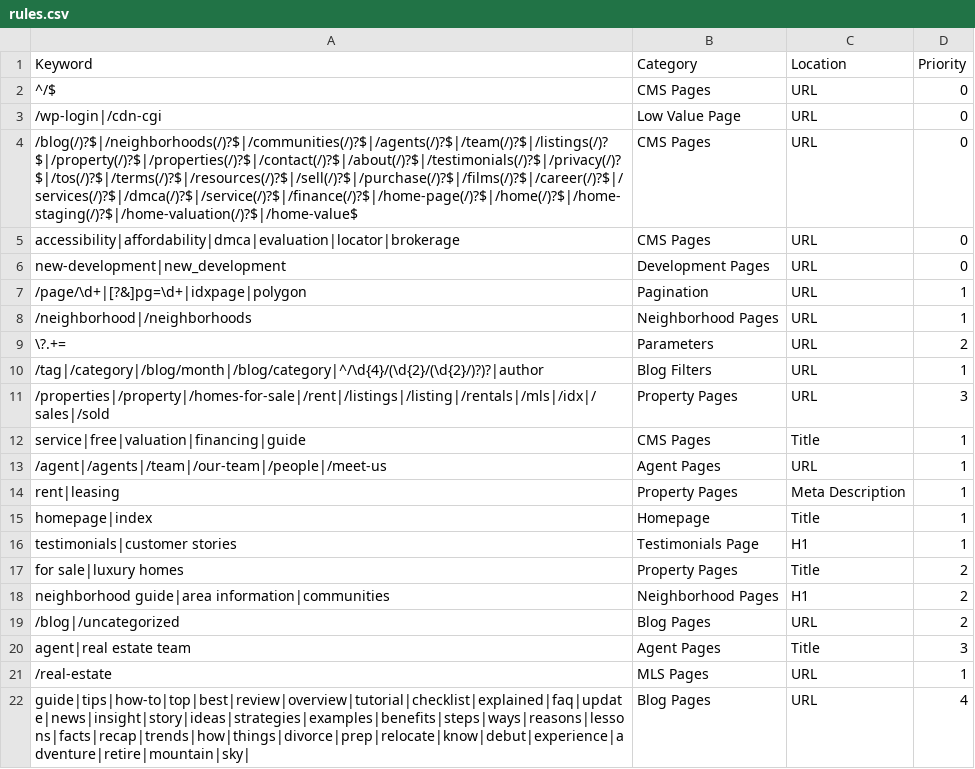
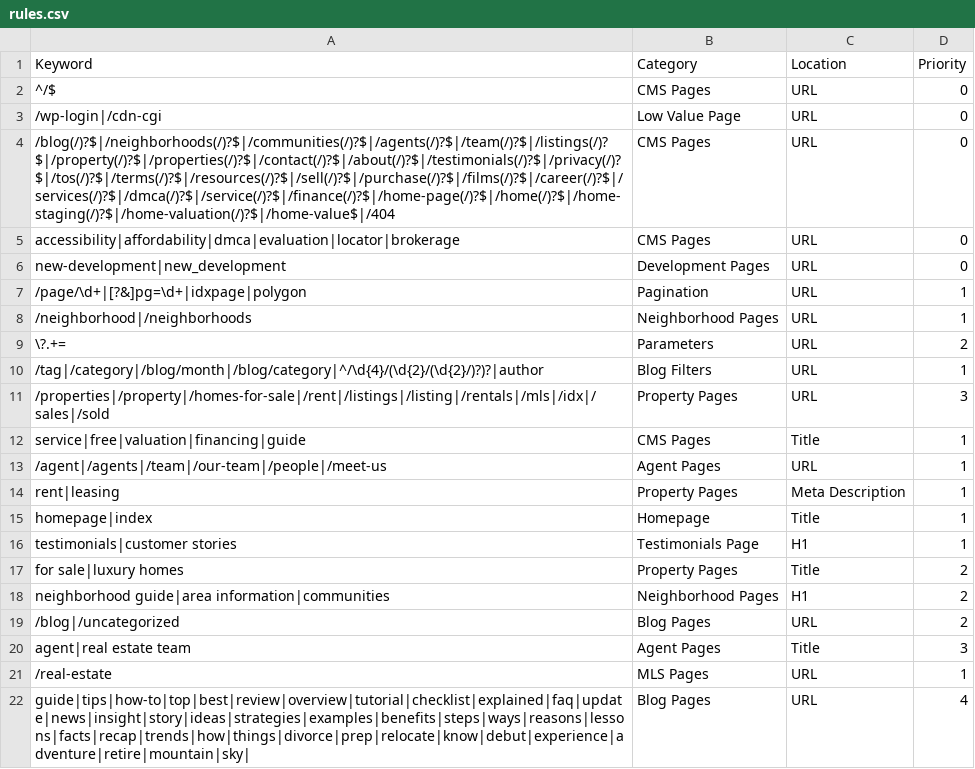
Before and after one commit to nachomanbot/categorize-2.0, a CSV file: rules.csv, drawn as a sheet.

Commit message:
Update rules.csv

```diff
--- a/rules.csv
+++ b/rules.csv
@@ -3,3 +3,3 @@ Keyword,Category,Location,Priority
 /wp-login|/cdn-cgi,Low Value Page,URL,0
-/blog(/)?$|/neighborhoods(/)?$|/communities(/)?$|/agents(/)?$|/team(/)?$|/listings(/)?$|/property(/)?$|/properties(/)?$|/contact(/)?$|/about(/)?$|/testimonials(/)?$|/privacy(/)?$|/tos(/)?$|/terms(/)?$|/resources(/)?$|/sell(/)?$|/purchase(/)?$|/films(/)?$|/career(/)?$|/services(/)?$|/dmca(/)?$|/service(/)?$|/finance(/)?$|/home-page(/)?$|/home(/)?$|/home-staging(/)?$|/home-valuation(/)?$|/home-value$,CMS Pages,URL,0
+/blog(/)?$|/neighborhoods(/)?$|/communities(/)?$|/agents(/)?$|/team(/)?$|/listings(/)?$|/property(/)?$|/properties(/)?$|/contact(/)?$|/about(/)?$|/testimonials(/)?$|/privacy(/)?$|/tos(/)?$|/terms(/)?$|/resources(/)?$|/sell(/)?$|/purchase(/)?$|/films(/)?$|/career(/)?$|/services(/)?$|/dmca(/)?$|/service(/)?$|/finance(/)?$|/home-page(/)?$|/home(/)?$|/home-staging(/)?$|/home-valuation(/)?$|/home-value$|/404,CMS Pages,URL,0
 accessibility|affordability|dmca|evaluation|locator|brokerage,CMS Pages,URL,0
```
